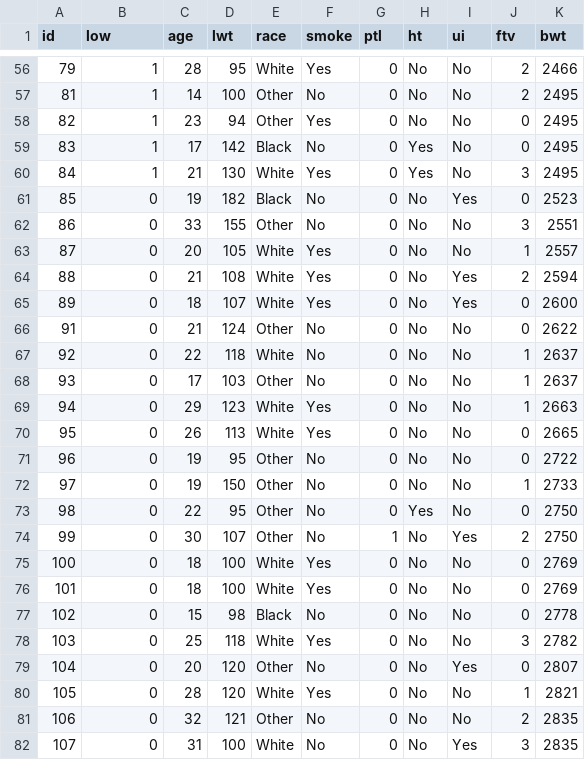
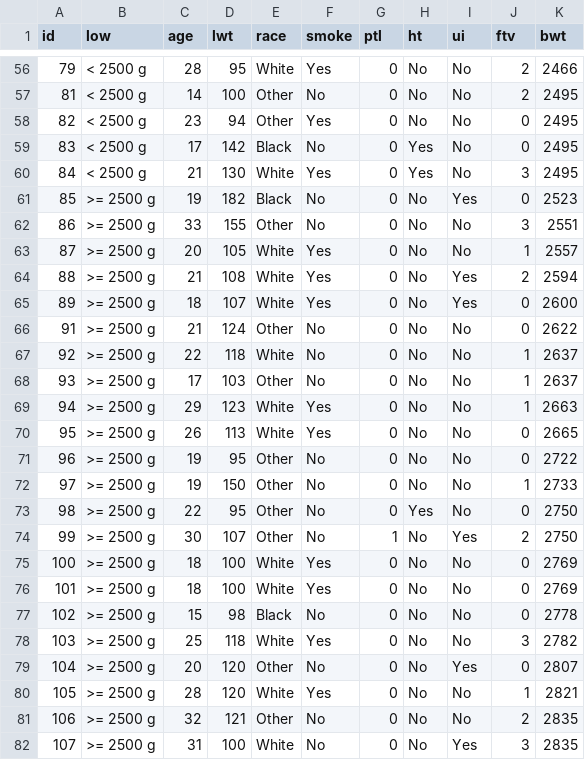
Before and after one commit to rinobellocco/rinobellocco.github.io, a CSV file: downloads/data/lowbwt.csv, drawn as a sheet; only a part is shown, gaps mark what is left out; the diff covers the shown part only.

```diff
--- a/downloads/data/lowbwt.csv
+++ b/downloads/data/lowbwt.csv
@@ -56,27 +56,27 @@
-79,"1",28,95,"White","Yes",0,"No","No",2,2466
-81,"1",14,100,"Other","No",0,"No","No",2,2495
-82,"1",23,94,"Other","Yes",0,"No","No",0,2495
-83,"1",17,142,"Black","No",0,"Yes","No",0,2495
-84,"1",21,130,"White","Yes",0,"Yes","No",3,2495
-85,"0",19,182,"Black","No",0,"No","Yes",0,2523
-86,"0",33,155,"Other","No",0,"No","No",3,2551
-87,"0",20,105,"White","Yes",0,"No","No",1,2557
-88,"0",21,108,"White","Yes",0,"No","Yes",2,2594
-89,"0",18,107,"White","Yes",0,"No","Yes",0,2600
-91,"0",21,124,"Other","No",0,"No","No",0,2622
-92,"0",22,118,"White","No",0,"No","No",1,2637
-93,"0",17,103,"Other","No",0,"No","No",1,2637
-94,"0",29,123,"White","Yes",0,"No","No",1,2663
-95,"0",26,113,"White","Yes",0,"No","No",0,2665
-96,"0",19,95,"Other","No",0,"No","No",0,2722
-97,"0",19,150,"Other","No",0,"No","No",1,2733
-98,"0",22,95,"Other","No",0,"Yes","No",0,2750
-99,"0",30,107,"Other","No",1,"No","Yes",2,2750
-100,"0",18,100,"White","Yes",0,"No","No",0,2769
-101,"0",18,100,"White","Yes",0,"No","No",0,2769
-102,"0",15,98,"Black","No",0,"No","No",0,2778
-103,"0",25,118,"White","Yes",0,"No","No",3,2782
-104,"0",20,120,"Other","No",0,"No","Yes",0,2807
-105,"0",28,120,"White","Yes",0,"No","No",1,2821
-106,"0",32,121,"Other","No",0,"No","No",2,2835
-107,"0",31,100,"White","No",0,"No","Yes",3,2835
+79,"< 2500 g",28,95,"White","Yes",0,"No","No",2,2466
+81,"< 2500 g",14,100,"Other","No",0,"No","No",2,2495
+82,"< 2500 g",23,94,"Other","Yes",0,"No","No",0,2495
+83,"< 2500 g",17,142,"Black","No",0,"Yes","No",0,2495
+84,"< 2500 g",21,130,"White","Yes",0,"Yes","No",3,2495
+85,">= 2500 g",19,182,"Black","No",0,"No","Yes",0,2523
+86,">= 2500 g",33,155,"Other","No",0,"No","No",3,2551
+87,">= 2500 g",20,105,"White","Yes",0,"No","No",1,2557
+88,">= 2500 g",21,108,"White","Yes",0,"No","Yes",2,2594
+89,">= 2500 g",18,107,"White","Yes",0,"No","Yes",0,2600
+91,">= 2500 g",21,124,"Other","No",0,"No","No",0,2622
+92,">= 2500 g",22,118,"White","No",0,"No","No",1,2637
+93,">= 2500 g",17,103,"Other","No",0,"No","No",1,2637
+94,">= 2500 g",29,123,"White","Yes",0,"No","No",1,2663
+95,">= 2500 g",26,113,"White","Yes",0,"No","No",0,2665
+96,">= 2500 g",19,95,"Other","No",0,"No","No",0,2722
+97,">= 2500 g",19,150,"Other","No",0,"No","No",1,2733
+98,">= 2500 g",22,95,"Other","No",0,"Yes","No",0,2750
+99,">= 2500 g",30,107,"Other","No",1,"No","Yes",2,2750
+100,">= 2500 g",18,100,"White","Yes",0,"No","No",0,2769
+101,">= 2500 g",18,100,"White","Yes",0,"No","No",0,2769
+102,">= 2500 g",15,98,"Black","No",0,"No","No",0,2778
+103,">= 2500 g",25,118,"White","Yes",0,"No","No",3,2782
+104,">= 2500 g",20,120,"Other","No",0,"No","Yes",0,2807
+105,">= 2500 g",28,120,"White","Yes",0,"No","No",1,2821
+106,">= 2500 g",32,121,"Other","No",0,"No","No",2,2835
+107,">= 2500 g",31,100,"White","No",0,"No","Yes",3,2835
```
Also changed, not shown: 162 edited cells elsewhere in this file, 6 other files.
